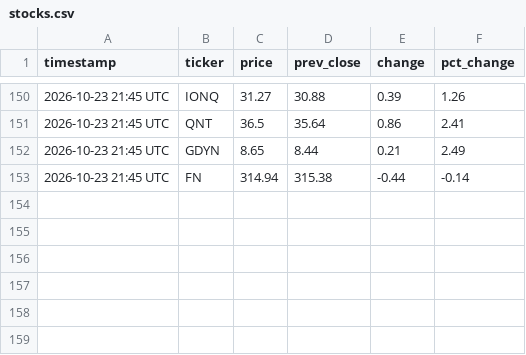
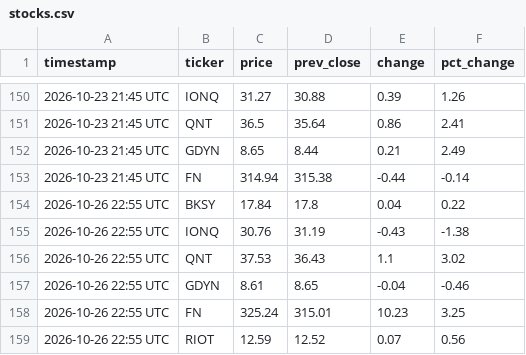
Before and after one commit to sdncoder/workflows, a CSV file: stocks.csv, drawn as a sheet; only a part is shown, gaps mark what is left out.

Commit message:
stock update 2026-10-26 22:55 UTC

```diff
--- a/stocks.csv
+++ b/stocks.csv
@@ -153 +153,7 @@ timestamp,ticker,price,prev_close,change,pct_change
 2026-10-23 21:45 UTC,FN,314.94,315.38,-0.44,-0.14
+2026-10-26 22:55 UTC,BKSY,17.84,17.8,0.04,0.22
+2026-10-26 22:55 UTC,IONQ,30.76,31.19,-0.43,-1.38
+2026-10-26 22:55 UTC,QNT,37.53,36.43,1.1,3.02
+2026-10-26 22:55 UTC,GDYN,8.61,8.65,-0.04,-0.46
+2026-10-26 22:55 UTC,FN,325.24,315.01,10.23,3.25
+2026-10-26 22:55 UTC,RIOT,12.59,12.52,0.07,0.56
```
Also changed, not shown: 1 other file.
